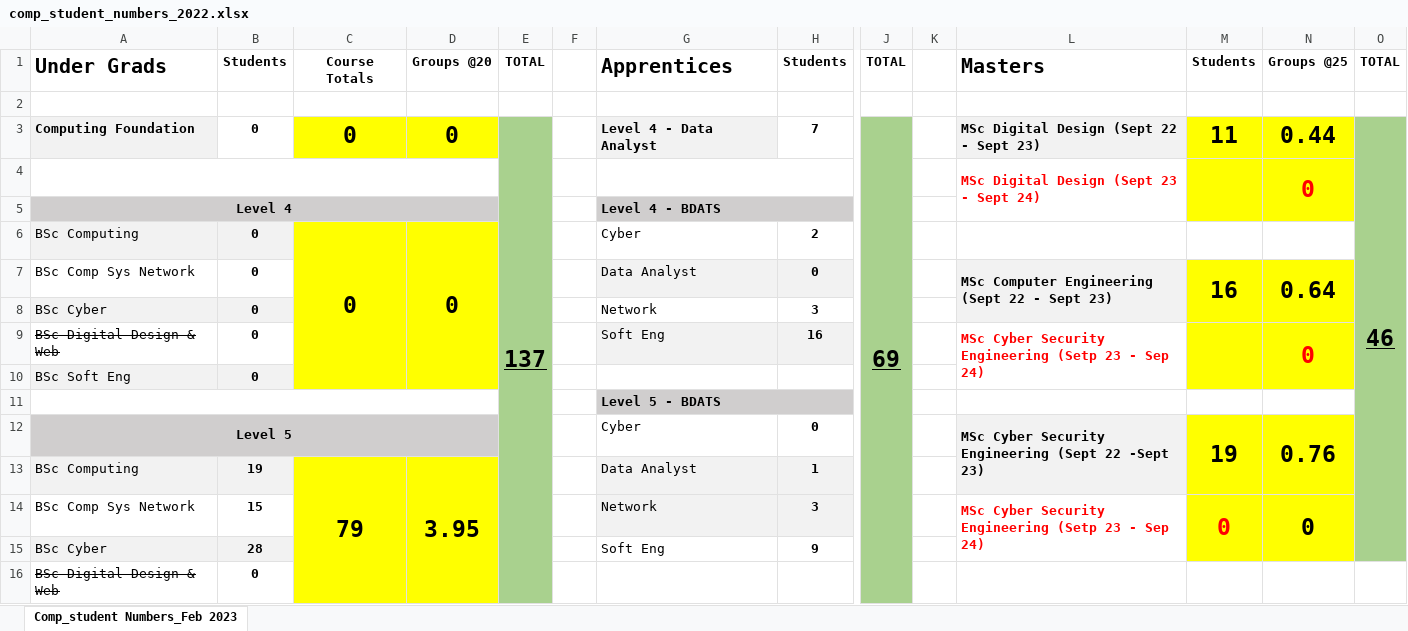
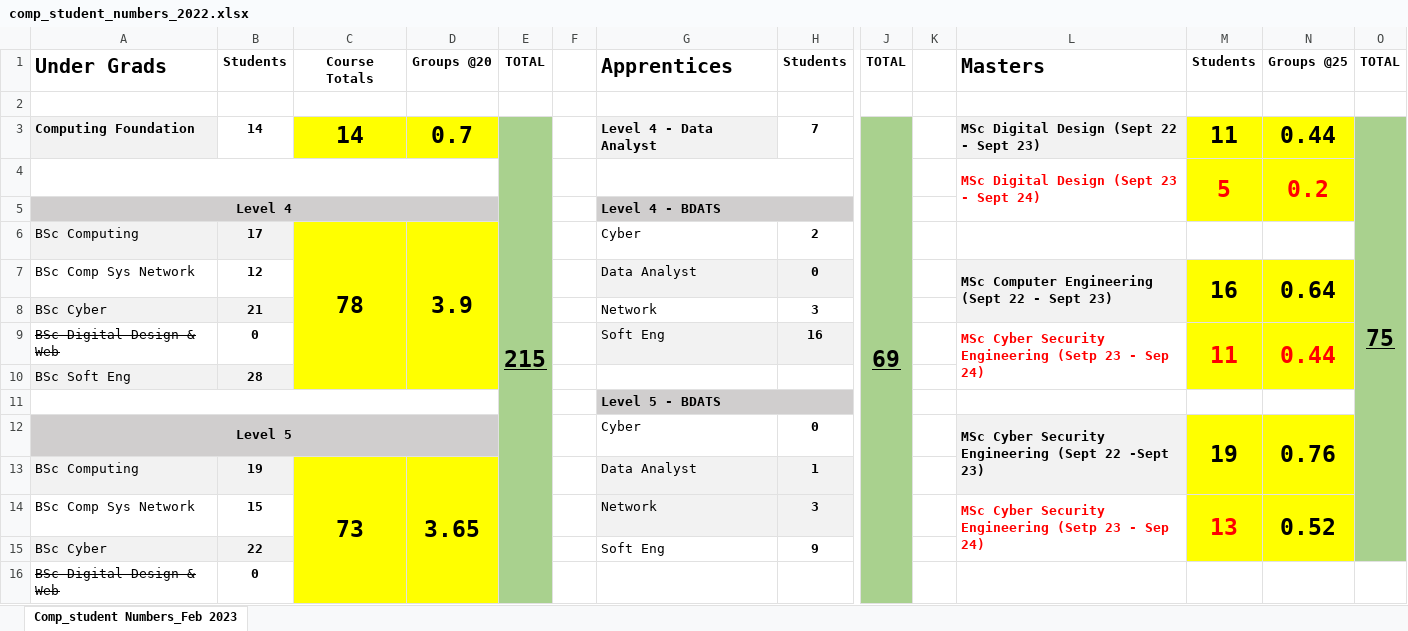
Before and after one commit to martinsolent/solent_store, an Excel workbook: docs/comp_student_numbers_2022.xlsx, sheet Comp_student Numbers_Feb 2023, drawn as a sheet; only a part is shown, gaps mark what is left out; values as stored, in another font and other column widths than the file's, no borders; removed rows and columns are numbered as before the commit, all else as after; rows hold the shown columns only; the diff covers the shown part only; the diff names each change by its address in the sheet, - before the commit and + after, or states it on an @@ line.

```diff
--- a/docs/comp_student_numbers_2022.xlsx (sheet Comp_student Numbers_Feb 2023)
+++ b/docs/comp_student_numbers_2022.xlsx (sheet Comp_student Numbers_Feb 2023)
-B3: 0
+B3: 14
-C3: 0
+C3: 14
-D3: 0
+D3: 0.7
-E3: 137
+E3: 215
-O3: 46
+O3: 75
-row 4:  |  |  |  |  |  |  |  |  |  | MSc Digital Design (Sept 23 - Sept 24) |  | 0
+row 4:  |  |  |  |  |  |  |  |  |  | MSc Digital Design (Sept 23 - Sept 24) | 5 | 0.2
-B6: 0
+B6: 17
-C6: 0
+C6: 78
-D6: 0
+D6: 3.9
-B7: 0
+B7: 12
-B8: 0
+B8: 21
-M9: (empty)
+M9: 11
-N9: 0
+N9: 0.44
-B10: 0
+B10: 28
-C13: 79
+C13: 73
-D13: 3.95
+D13: 3.65
-M14: 0
+M14: 13
-N14: 0
+N14: 0.52
-B15: 28
+B15: 22
```
Also changed, not shown: 3 added rows, 3 removed rows, 20 edited cells and cell formats elsewhere in this sheet, formulas that keep their value, docs/Comp_Module_Map_2022_V5.xlsx, docs/Computing and Technology EE allocation 2022-23_v3.xlsx, 1 other file.
